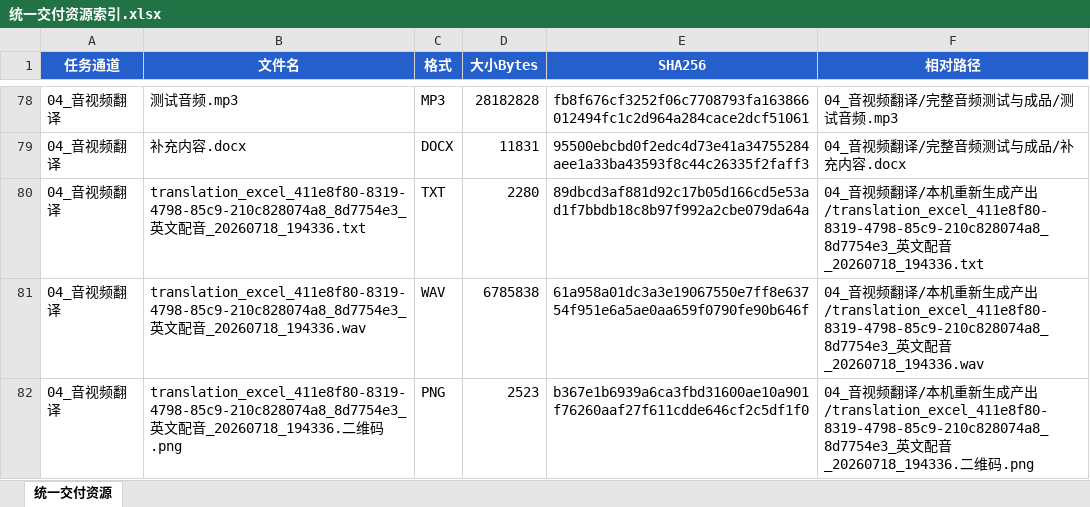
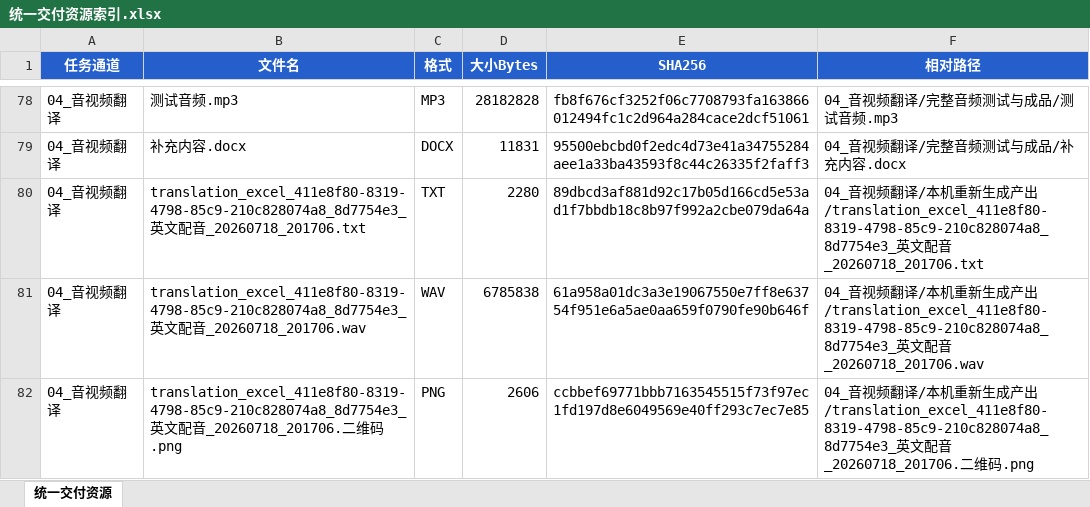
Before and after one commit to JoyceLeo326/translation-tech-agent-gui, an Excel workbook: collaboration/integration/final_outputs/ready_to_use/05_资源索引/统一交付资源索引.xlsx, sheet 统一交付资源, drawn as a sheet; only a part is shown, gaps mark what is left out; values as stored, in another font and other column widths than the file's, no borders; the diff covers the shown part only; the diff names each change by its address in the sheet, - before the commit and + after, or states it on an @@ line.

```diff
--- a/collaboration/integration/final_outputs/ready_to_use/05_资源索引/统一交付资源索引.xlsx (sheet 统一交付资源)
+++ b/collaboration/integration/final_outputs/ready_to_use/05_资源索引/统一交付资源索引.xlsx (sheet 统一交付资源)
-B80 (文件名): …配音_20260718_194336.txt
+B80 (文件名): …配音_20260718_201706.txt
-F80 (相对路径): …配音_20260718_194336.txt
+F80 (相对路径): …配音_20260718_201706.txt
-B81 (文件名): …配音_20260718_194336.wav
+B81 (文件名): …配音_20260718_201706.wav
-F81 (相对路径): …配音_20260718_194336.wav
+F81 (相对路径): …配音_20260718_201706.wav
-B82 (文件名): …配音_20260718_194336.二维…
+B82 (文件名): …配音_20260718_201706.二维…
-D82 (大小Bytes): 2523
+D82 (大小Bytes): 2606
-E82 (SHA256): b367e1b6939a6ca3fbd31600ae10a901f76260aaf27f611cdde646cf2c5df1f0
+E82 (SHA256): ccbbef69771bbb7163545515f73f97ec1fd197d8e6049569e40ff293c7ec7e85
-F82 (相对路径): …配音_20260718_194336.二维…
+F82 (相对路径): …配音_20260718_201706.二维…
```
Also changed, not shown: 28 edited cells elsewhere in this sheet, 36 other files.
